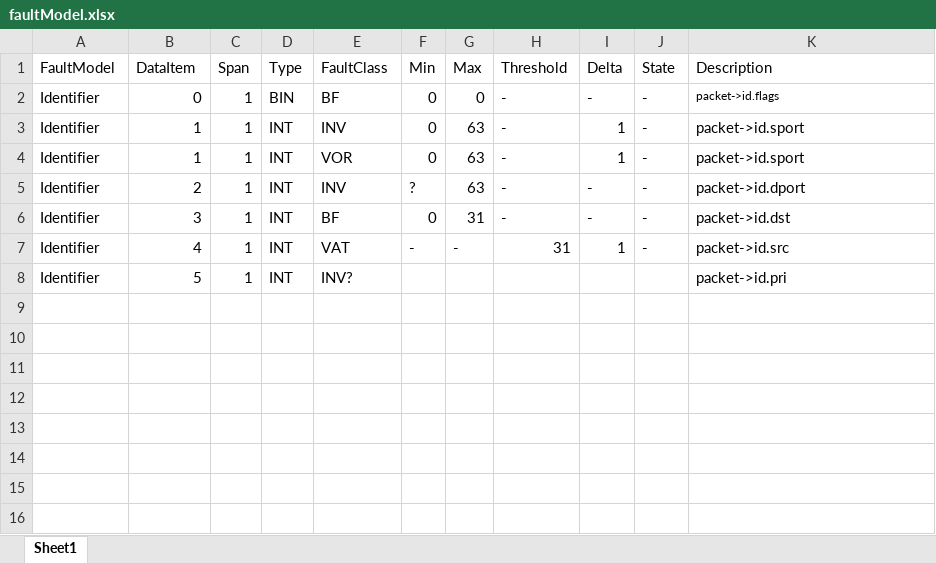
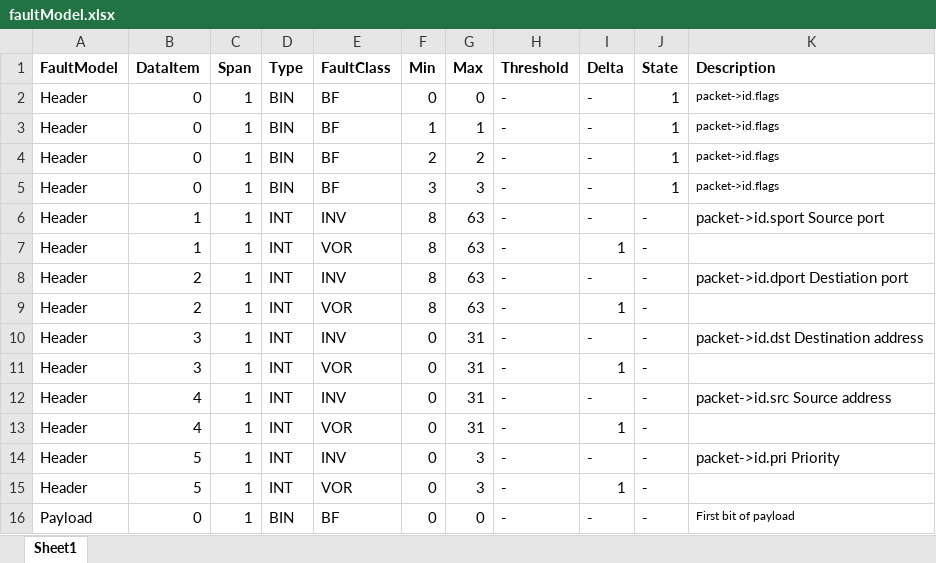
Before and after one commit to SNTSVV/FAQAS_MASS, an Excel workbook: mutator/python/examples/csp_integration.2020.06.10/faultModel.xlsx, sheet Sheet1, drawn as a sheet; values as stored, in another font and other column widths than the file's, no borders; removed rows and columns are numbered as before the commit, all else as after; the diff names each change by its address in the sheet, - before the commit and + after, or states it on an @@ line.

Commit message:
example readme

```diff
--- a/mutator/python/examples/csp_integration.2020.06.10/faultModel.xlsx (sheet Sheet1)
+++ b/mutator/python/examples/csp_integration.2020.06.10/faultModel.xlsx (sheet Sheet1)
-A1:K1 bold: off
+A1:K1 bold: on
-A2 (FaultModel): Identifier
+A2 (FaultModel): Header
-J2 (State): -
+J2 (State): 1
+row 3: Header | 0 | 1 | BIN | BF | 1 | 1 | - | - | 1 | packet->id.flags
+row 4: Header | 0 | 1 | BIN | BF | 2 | 2 | - | - | 1 | packet->id.flags
+row 5: Header | 0 | 1 | BIN | BF | 3 | 3 | - | - | 1 | packet->id.flags
-A6:A8 (FaultModel): Identifier
+A6:A8 (FaultModel): Header
-F6:F7 (Min): 0
+F6:F7 (Min): 8
-I6 (Delta): 1
+I6 (Delta): -
-K6 (Description): packet->id.sport
+K6 (Description): packet->id.sport Source port
-K7 (Description): packet->id.sport
+K7 (Description): (empty)
-F8 (Min): ?
+F8 (Min): 8
-K8 (Description): packet->id.dport
+K8 (Description): packet->id.dport Destiation port
+row 9: Header | 2 | 1 | INT | VOR | 8 | 63 | - | 1 | -
-A10 (FaultModel): Identifier
+A10 (FaultModel): Header
-E10 (FaultClass): BF
+E10 (FaultClass): INV
-K10 (Description): packet->id.dst
+K10 (Description): packet->id.dst Destination address
-row 7: Identifier | 4 | 1 | INT | VAT | - | - | 31 | 1 | - | packet->id.src
-row 8: Identifier | 5 | 1 | INT | INV? |  |  |  |  |  | packet->id.pri
+row 11: Header | 3 | 1 | INT | VOR | 0 | 31 | - | 1 | -
+row 12: Header | 4 | 1 | INT | INV | 0 | 31 | - | - | - | packet->id.src Source address
+row 13: Header | 4 | 1 | INT | VOR | 0 | 31 | - | 1 | -
+row 14: Header | 5 | 1 | INT | INV | 0 | 3 | - | - | - | packet->id.pri Priority
+row 15: Header | 5 | 1 | INT | VOR | 0 | 3 | - | 1 | -
+row 16: Payload | 0 | 1 | BIN | BF | 0 | 0 | - | - | - | First bit of payload
```
Also changed, not shown: 1 other file.
